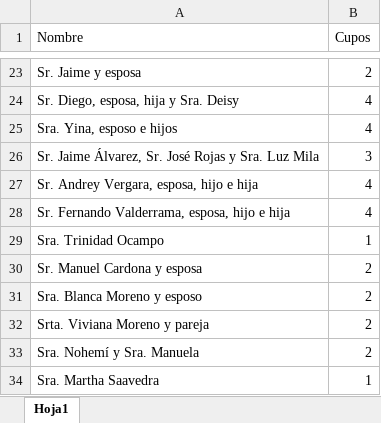
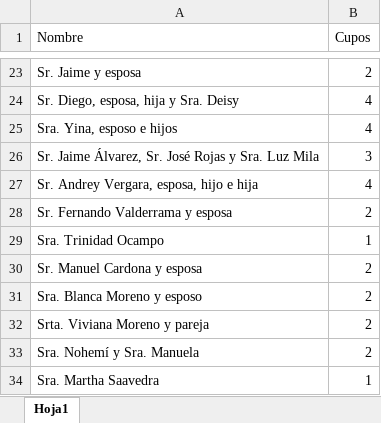
Before and after one commit to karenquinteroboni/XV_Sara_Vanegas, an Excel workbook: INVITADOS.xlsx, sheet Hoja1, drawn as a sheet; only a part is shown, gaps mark what is left out; values as stored, in another font and other column widths than the file's, no borders; table styles not drawn; removed rows and columns are numbered as before the commit, all else as after; the diff names each change by its address in the sheet, - before the commit and + after, or states it on an @@ line.

```diff
--- a/INVITADOS.xlsx (sheet Hoja1)
+++ b/INVITADOS.xlsx (sheet Hoja1)
-row 28: Sr. Fernando Valderrama, esposa, hijo e hija | 4
+row 28: Sr. Fernando Valderrama y esposa | 2
```
Also changed, not shown: 3 other files.
